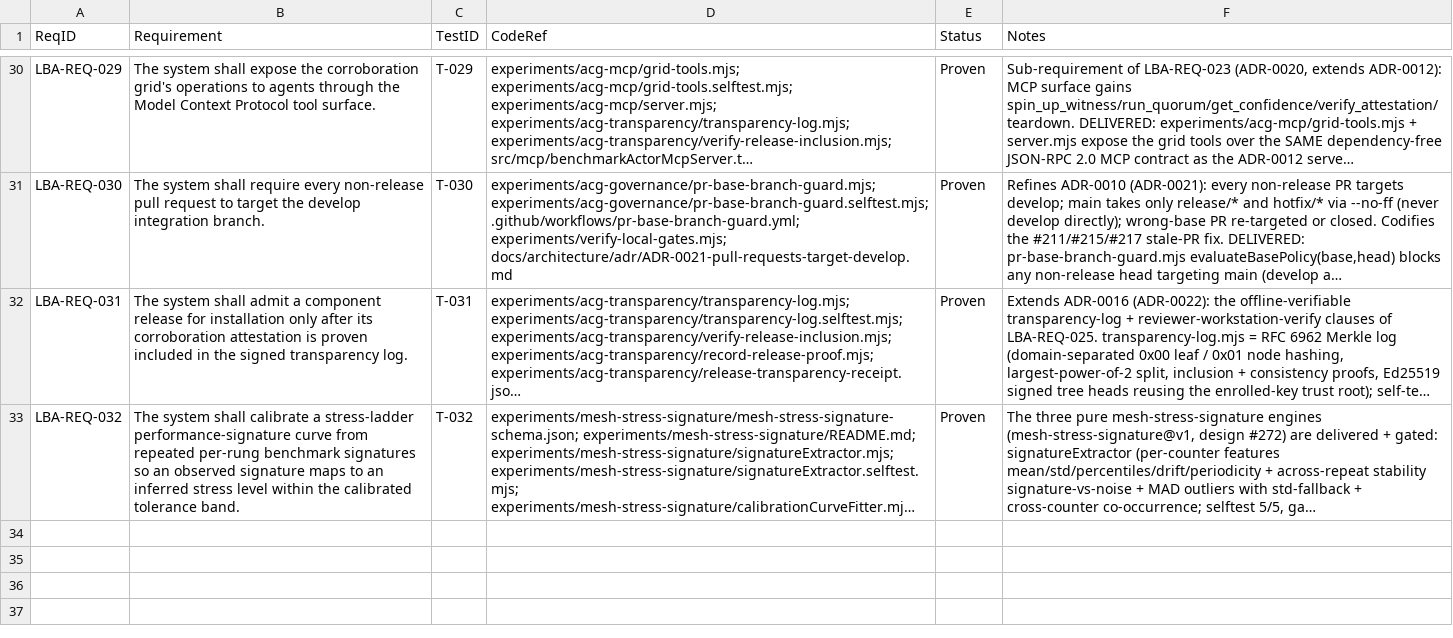
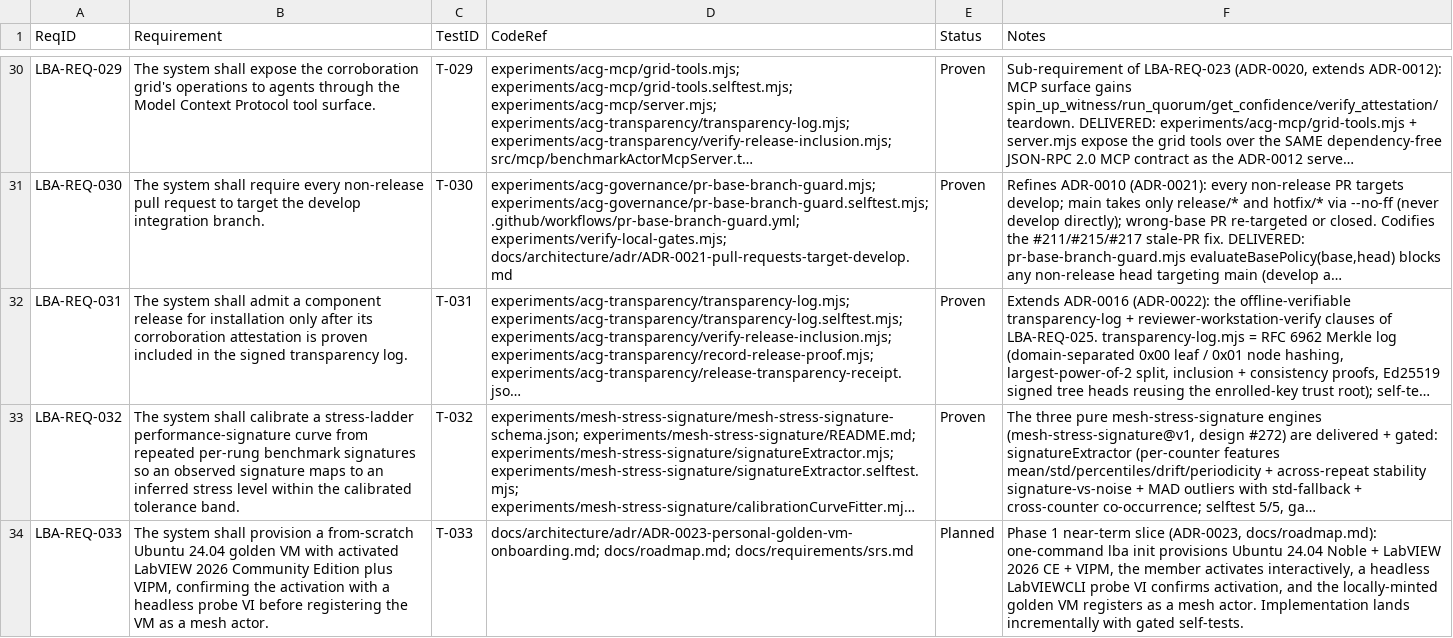
Before and after one commit to LabVIEW-Community-CI-CD/labview-benchmark-actor, a CSV file: docs/requirements/rtm.csv, drawn as a sheet; only a part is shown, gaps mark what is left out; long unchanged cells end in …; the diff names each change by its address in the sheet, - before the commit and + after, or states it on an @@ line.

Commit message:
docs: roadmap + ADR-0023 personal golden-VM onboarding (LBA-REQ-033)
Captures the maintainer-interview vision as a living roadmap and formalizes the pivotal near-term architecture decision.

- docs/roadmap.md: multi-year North Star + near-term First Win slice, grounded in the VERIFIED on-host LabVIEW-2026-CE-for-Linux facts (NI apt repo, LabVIEWCLI -Headless, VIPM, Ubuntu 24.04 Noble). Phased arc: Personal Golden VM -> real benchmark suite -> actor mesh (GitHub-native, no central aggregation) -> cross-plane comparison (OS x hardware x LV version) -> Marketplace v1.0.
- ADR-0023: from-scratch Ubuntu 24.04 + LabVIEW 2026 CE + VIPM via NI apt; human activates; a headless LabVIEWCLI probe VI CONFIRMS activation (functional, not license-file parsing); local mint + register as a mesh actor; trust = VM/sandbox isolation. Traces to LBA-REQ-033.
- LBA-REQ-033 (Planned): SRS register row + section + traceability; overview 3.2 deployment view + AD-31; rtm row; ADR index; test-plan T-033. Keeps the Windows golden box for cross-plane.

Governance green: verify-local-gates 129/129; correspondences conformant (AD-1 23/23, VW-1 33/33, CM-1 23/23, TR-1 93/93); 33 requirements. Decisions captured from the 2026-08 interview + reference-host inspection.

```diff
--- a/docs/requirements/rtm.csv
+++ b/docs/requirements/rtm.csv
+row 34: LBA-REQ-033 | The system shall provision a from-scratch Ubuntu 24.04 golden VM with activated LabVIEW 2026 Community Edition plus VIPM, confirming the activation with a headless probe VI before registering the VM as a mesh actor. | T-033 | docs/architecture/adr/ADR-0023-personal-golden-vm-onboarding.md; docs/roadmap.md; docs/requirements/srs.md | Planned | Phase 1 near-term slice (ADR-0023, docs/roadmap.md): one-command lba init provisions Ubuntu 24.04 Noble + LabVIEW 2026 CE + VIPM, the member activates interactively, a headless LabVIEWCLI probe VI confirms activation, and the locally-minted golden VM registers as a mesh actor. Implementation lands incrementally with gated self-tests.
```
Also changed, not shown: 8 other files.
